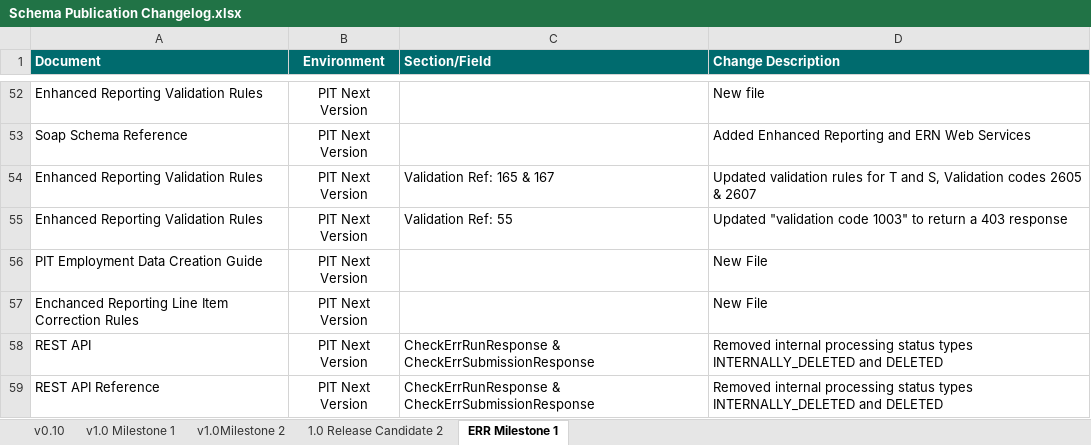
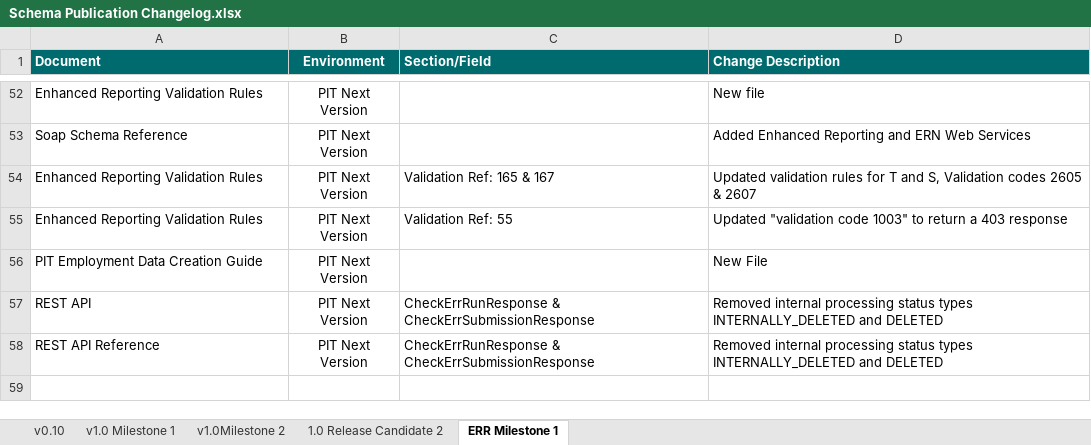
Before and after one commit to revtestaccount/paye-employers-documentation, an Excel workbook: PIT4/Schema Publication Changelog.xlsx, sheet ERR Milestone 1, drawn as a sheet; only a part is shown, gaps mark what is left out; values as stored, in another font and other column widths than the file's, no borders; the diff names each change by its address in the sheet, - before the commit and + after, or states it on an @@ line.

```diff
--- a/PIT4/Schema Publication Changelog.xlsx (sheet ERR Milestone 1)
+++ b/PIT4/Schema Publication Changelog.xlsx (sheet ERR Milestone 1)
-row 57: Enchanced Reporting Line Item Correction Rules | PIT Next Version |  | New File
```
Also changed, not shown: 2 other files.
